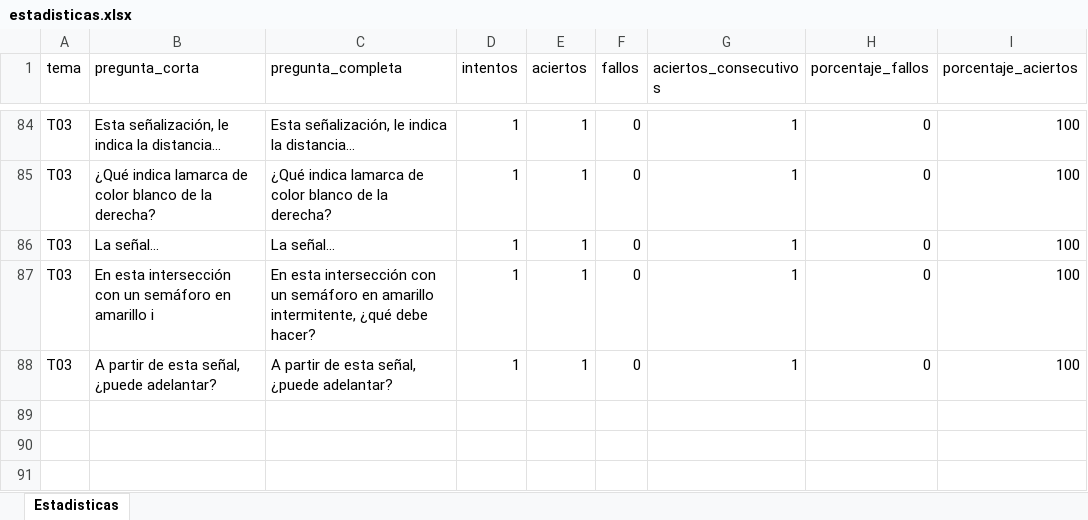
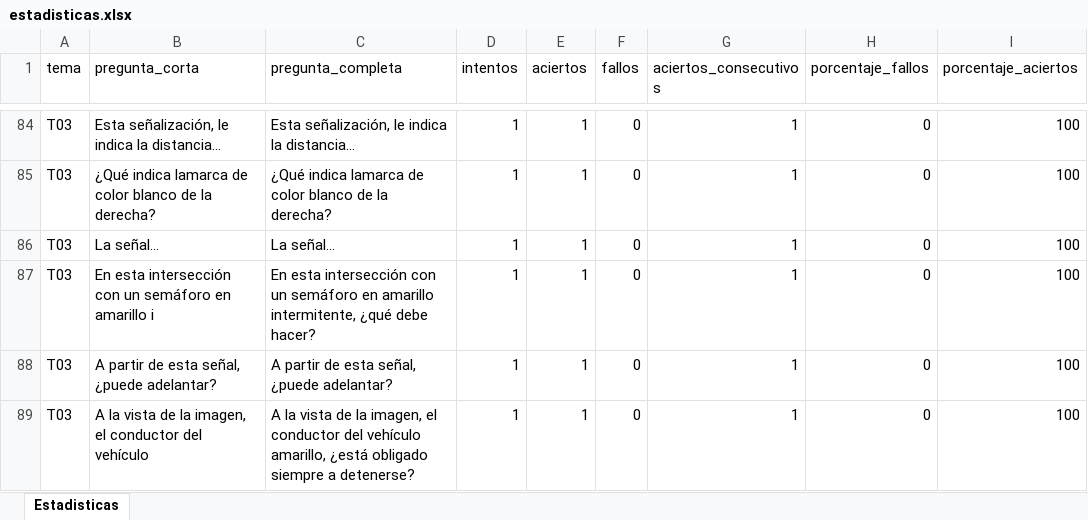
Before and after one commit to Yorchip/AUTOESCUELA, an Excel workbook: estadisticas.xlsx, sheet Estadisticas, drawn as a sheet; only a part is shown, gaps mark what is left out; values as stored, in another font and other column widths than the file's, no borders; the diff names each change by its address in the sheet, - before the commit and + after, or states it on an @@ line.

Commit message:
📊 Actualización automática de estadísticas

```diff
--- a/estadisticas.xlsx (sheet Estadisticas)
+++ b/estadisticas.xlsx (sheet Estadisticas)
+row 89: T03 | A la vista de la imagen, el conductor del vehículo | A la vista de la imagen, el conductor del vehículo amarillo, ¿está obligado siempre a detenerse? | 1 | 1 | 0 | 1 | 0 | 100
```
